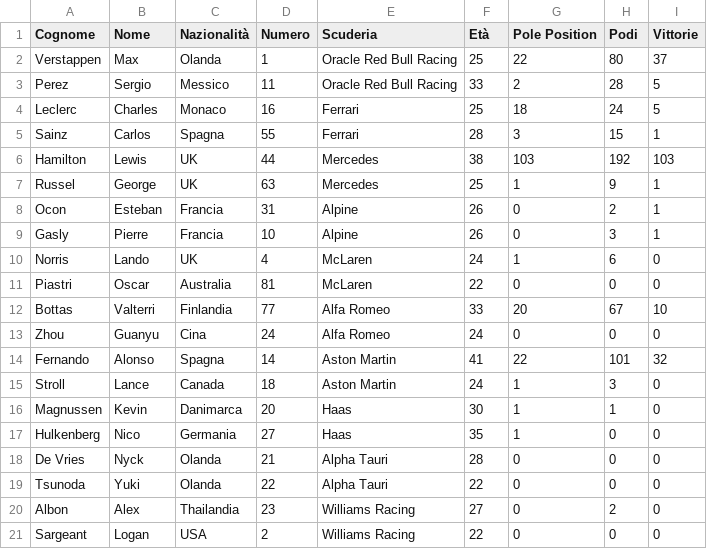
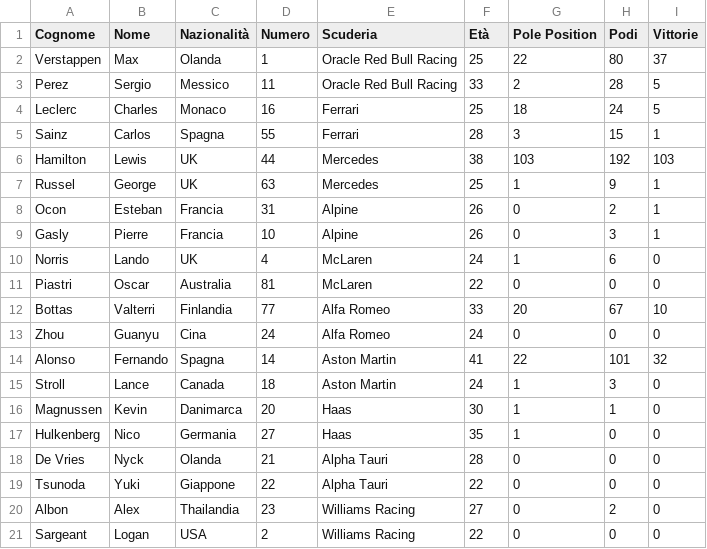
Before and after one commit to formicola-davide/progetto_fr, a CSV file: piloti.csv, drawn as a sheet.

```diff
--- a/piloti.csv
+++ b/piloti.csv
@@ -13,3 +13,3 @@ Bottas,Valterri,Finlandia,77,Alfa Romeo,33,20,67,10
 Zhou,Guanyu,Cina,24,Alfa Romeo,24,0,0,0
-Fernando,Alonso,Spagna,14,Aston Martin,41,22,101,32
+Alonso,Fernando,Spagna,14,Aston Martin,41,22,101,32
 Stroll,Lance,Canada,18,Aston Martin,24,1,3,0
@@ -18,3 +18,3 @@ Hulkenberg,Nico,Germania,27,Haas,35,1,0,0
 De Vries,Nyck,Olanda,21,Alpha Tauri,28,0,0,0
-Tsunoda,Yuki,Olanda,22,Alpha Tauri,22,0,0,0
+Tsunoda,Yuki,Giappone,22,Alpha Tauri,22,0,0,0
 Albon,Alex,Thailandia,23,Williams Racing,27,0,2,0
```
Also changed, not shown: 2 other files.
